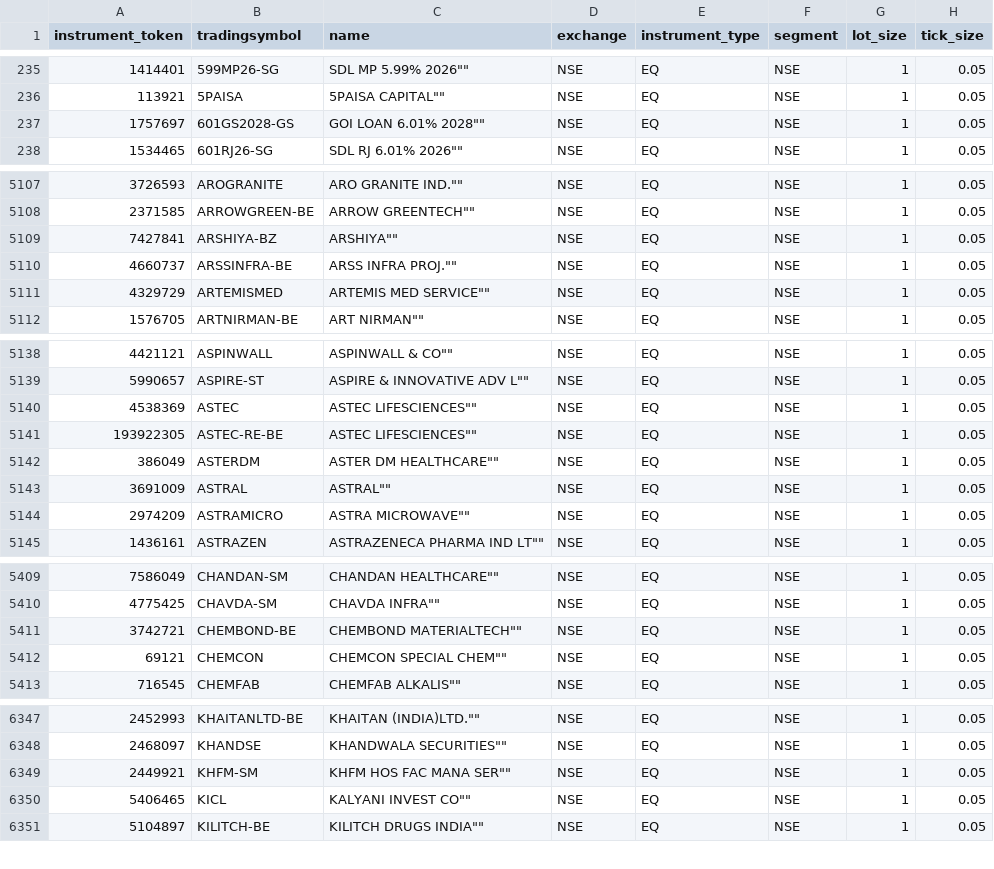
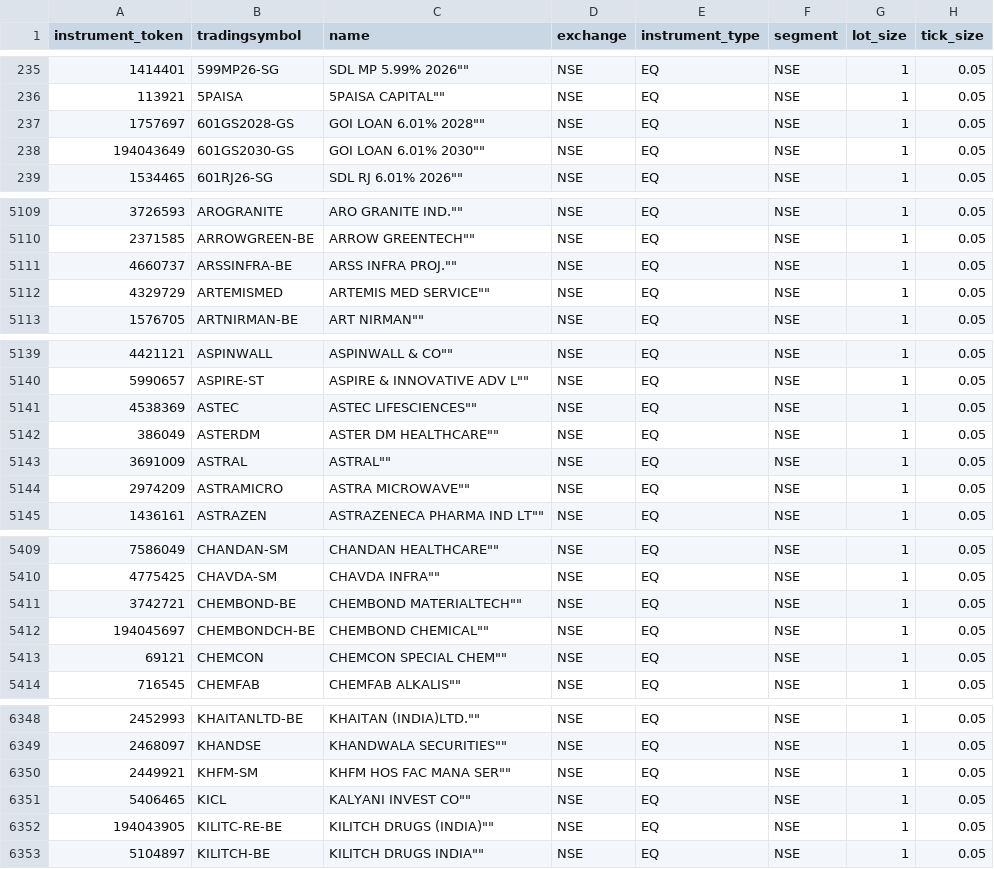
Before and after one commit to PulkitChadha125/ZerodhaEMAScaneerC-, a CSV file: instruments.csv, drawn as a sheet; only a part is shown, gaps mark what is left out; removed rows and columns are numbered as before the commit, all else as after; the diff covers the shown part only; the diff names each change by its address in the sheet, - before the commit and + after, or states it on an @@ line.

```diff
--- a/instruments.csv
+++ b/instruments.csv
+row 238: 194043649 | 601GS2030-GS | GOI LOAN 6.01% 2030"" | NSE | EQ | NSE | 1 | 0.05
-row 5109: 7427841 | ARSHIYA-BZ | ARSHIYA"" | NSE | EQ | NSE | 1 | 0.05
-row 5141: 193922305 | ASTEC-RE-BE | ASTEC LIFESCIENCES"" | NSE | EQ | NSE | 1 | 0.05
+row 5412: 194045697 | CHEMBONDCH-BE | CHEMBOND CHEMICAL"" | NSE | EQ | NSE | 1 | 0.05
+row 6352: 194043905 | KILITC-RE-BE | KILITCH DRUGS (INDIA)"" | NSE | EQ | NSE | 1 | 0.05
```
Also changed, not shown: 1 added row and 4 edited cells elsewhere in this file, TradeSettings.csv, build/Release/TradeSettings.csv, 4 other files.
